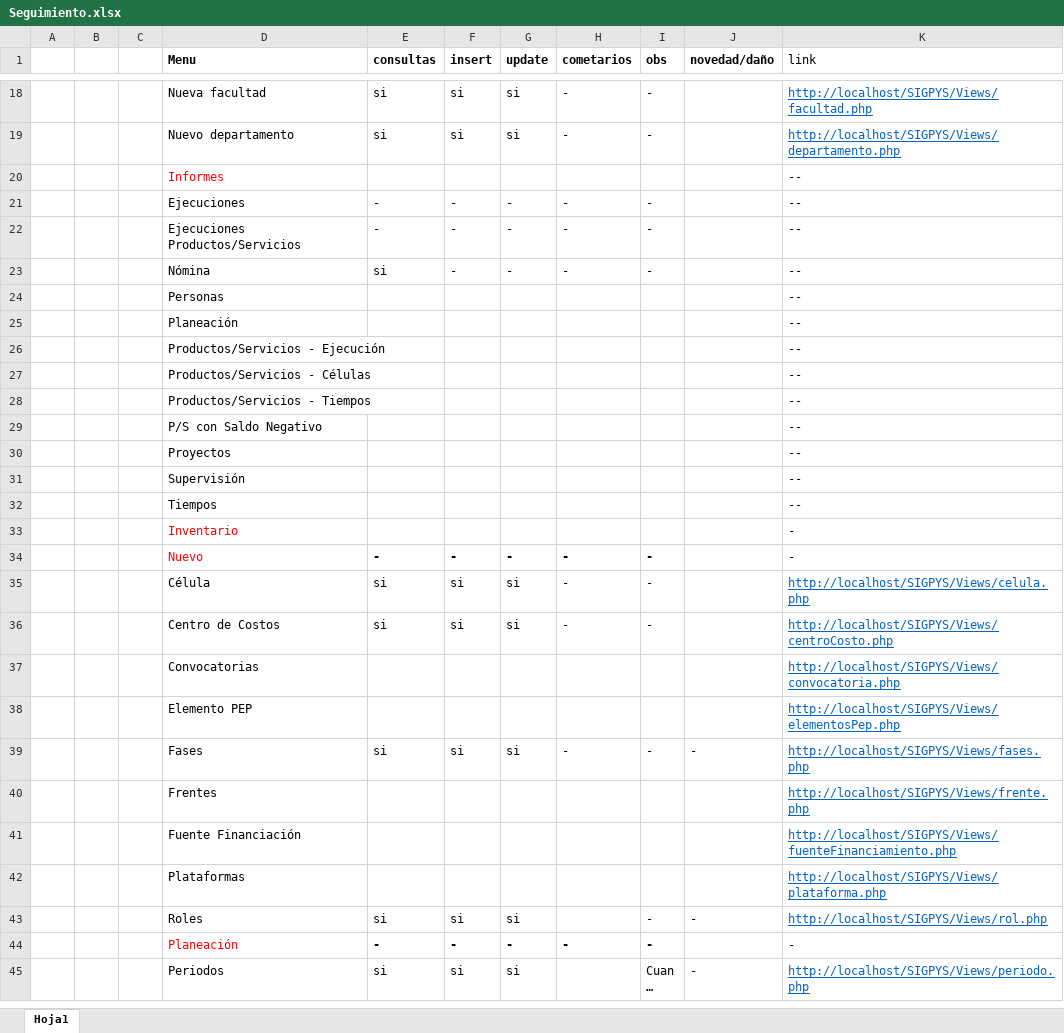
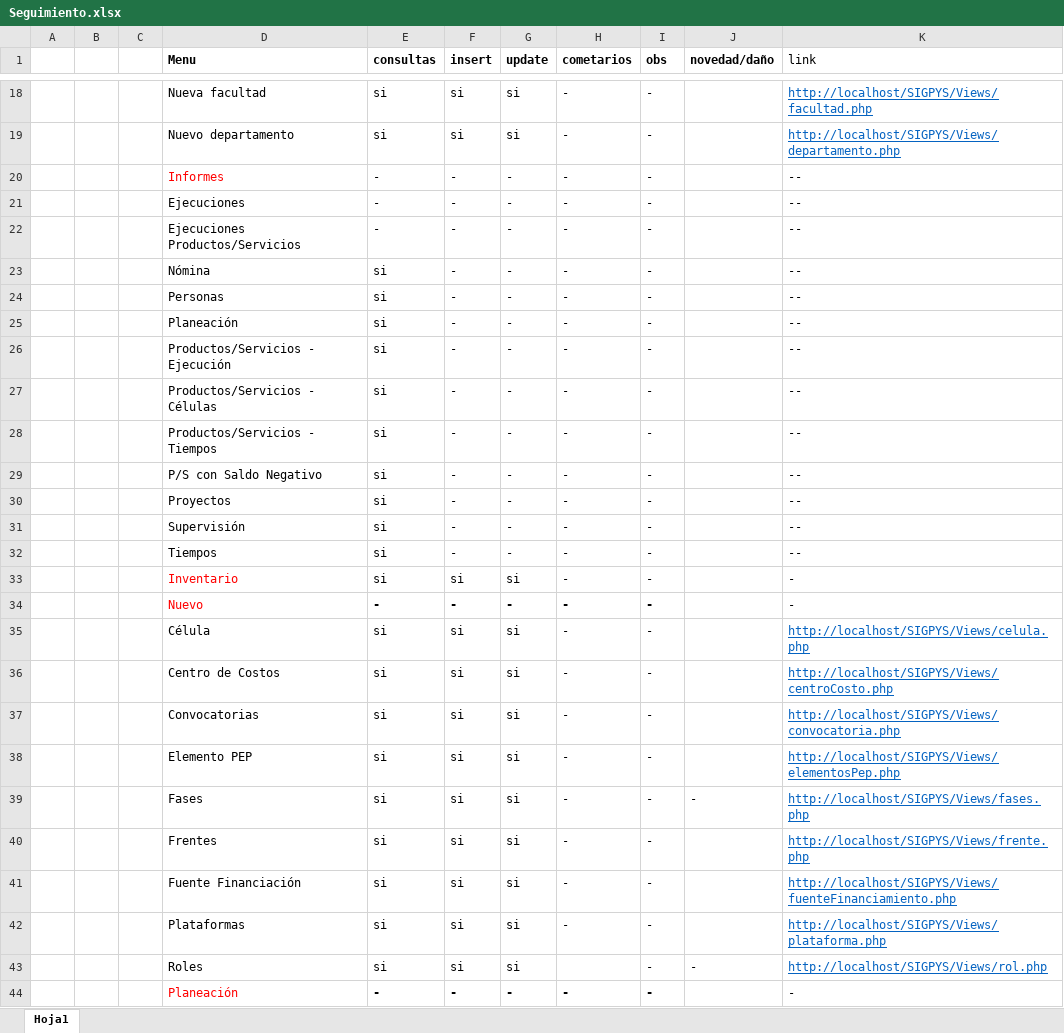
Before and after one commit to ospersa/SIGPYS, an Excel workbook: Docs/Seguimiento.xlsx, sheet Hoja1, drawn as a sheet; only a part is shown, gaps mark what is left out; the shorter side is filled out with more unchanged rows; long unchanged cells end in …; values as stored, in another font and other column widths than the file's, no borders; removed rows and columns are numbered as before the commit, all else as after; the diff covers the shown part only; the diff names each change by its address in the sheet, - before the commit and + after, or states it on an @@ line.

Commit message:
Modificacion base de datos y consultas

```diff
--- a/Docs/Seguimiento.xlsx (sheet Hoja1)
+++ b/Docs/Seguimiento.xlsx (sheet Hoja1)
-row 20:  |  |  | Informes |  |  |  |  |  |  | --
+row 20:  |  |  | Informes | - | - | - | - | - |  | --
-row 24:  |  |  | Personas |  |  |  |  |  |  | --
-row 25:  |  |  | Planeación |  |  |  |  |  |  | --
-row 26:  |  |  | Productos/Servicios - Ejecución |  |  |  |  |  |  | --
-row 27:  |  |  | Productos/Servicios - Células |  |  |  |  |  |  | --
-row 28:  |  |  | Productos/Servicios - Tiempos |  |  |  |  |  |  | --
-row 29:  |  |  | P/S con Saldo Negativo |  |  |  |  |  |  | --
-row 30:  |  |  | Proyectos |  |  |  |  |  |  | --
-row 31:  |  |  | Supervisión |  |  |  |  |  |  | --
-row 32:  |  |  | Tiempos |  |  |  |  |  |  | --
-row 33:  |  |  | Inventario |  |  |  |  |  |  | -
+row 24:  |  |  | Personas | si | - | - | - | - |  | --
+row 25:  |  |  | Planeación | si | - | - | - | - |  | --
+row 26:  |  |  | Productos/Servicios - Ejecución | si | - | - | - | - |  | --
+row 27:  |  |  | Productos/Servicios - Células | si | - | - | - | - |  | --
+row 28:  |  |  | Productos/Servicios - Tiempos | si | - | - | - | - |  | --
+row 29:  |  |  | P/S con Saldo Negativo | si | - | - | - | - |  | --
+row 30:  |  |  | Proyectos | si | - | - | - | - |  | --
+row 31:  |  |  | Supervisión | si | - | - | - | - |  | --
+row 32:  |  |  | Tiempos | si | - | - | - | - |  | --
+row 33:  |  |  | Inventario | si | si | si | - | - |  | -
-row 37:  |  |  | Convocatorias |  |  |  |  |  |  | http://localhost/SIGPYS/Views/convocatoria.php
-row 38:  |  |  | Elemento PEP |  |  |  |  |  |  | http://localhost/SIGPYS/Views/elementosPep.php
+row 37:  |  |  | Convocatorias | si | si | si | - | - |  | http://localhost/SIGPYS/Views/convocatoria.php
+row 38:  |  |  | Elemento PEP | si | si | si | - | - |  | http://localhost/SIGPYS/Views/elementosPep.php
-row 40:  |  |  | Frentes |  |  |  |  |  |  | http://localhost/SIGPYS/Views/frente.php
-row 41:  |  |  | Fuente Financiación |  |  |  |  |  |  | http://localhost/SIGPYS/Views/fuenteFinanciamiento.php
-row 42:  |  |  | Plataformas |  |  |  |  |  |  | http://localhost/SIGPYS/Views/plataforma.php
+row 40:  |  |  | Frentes | si | si | si | - | - |  | http://localhost/SIGPYS/Views/frente.php
+row 41:  |  |  | Fuente Financiación | si | si | si | - | - |  | http://localhost/SIGPYS/Views/fuenteFinanciamiento.php
+row 42:  |  |  | Plataformas | si | si | si | - | - |  | http://localhost/SIGPYS/Views/plataforma.php
```
Also changed, not shown: 12 added rows and 12 removed rows elsewhere in this sheet, 11 other files.
